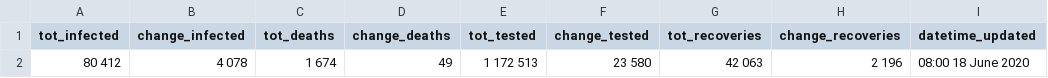
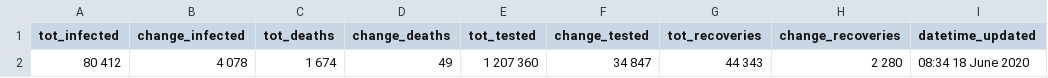
Before and after one commit to SimonRosen173/Covid19SAData, a CSV file: data/gen_data.csv, drawn as a sheet.

```diff
--- a/data/gen_data.csv
+++ b/data/gen_data.csv
@@ -1,2 +1,2 @@
 tot_infected,change_infected,tot_deaths,change_deaths,tot_tested,change_tested,tot_recoveries,change_recoveries,datetime_updated
-80 412,4 078,1 674,49,1 172 513,23 580,42 063,2 196,08:00 18 June 2020
+80 412,4 078,1 674,49,1 207 360,34 847,44 343,2 280,08:34 18 June 2020
```
Also changed, not shown: data/all_cum_data.csv, data/all_daily_data.csv, 27 other files.
